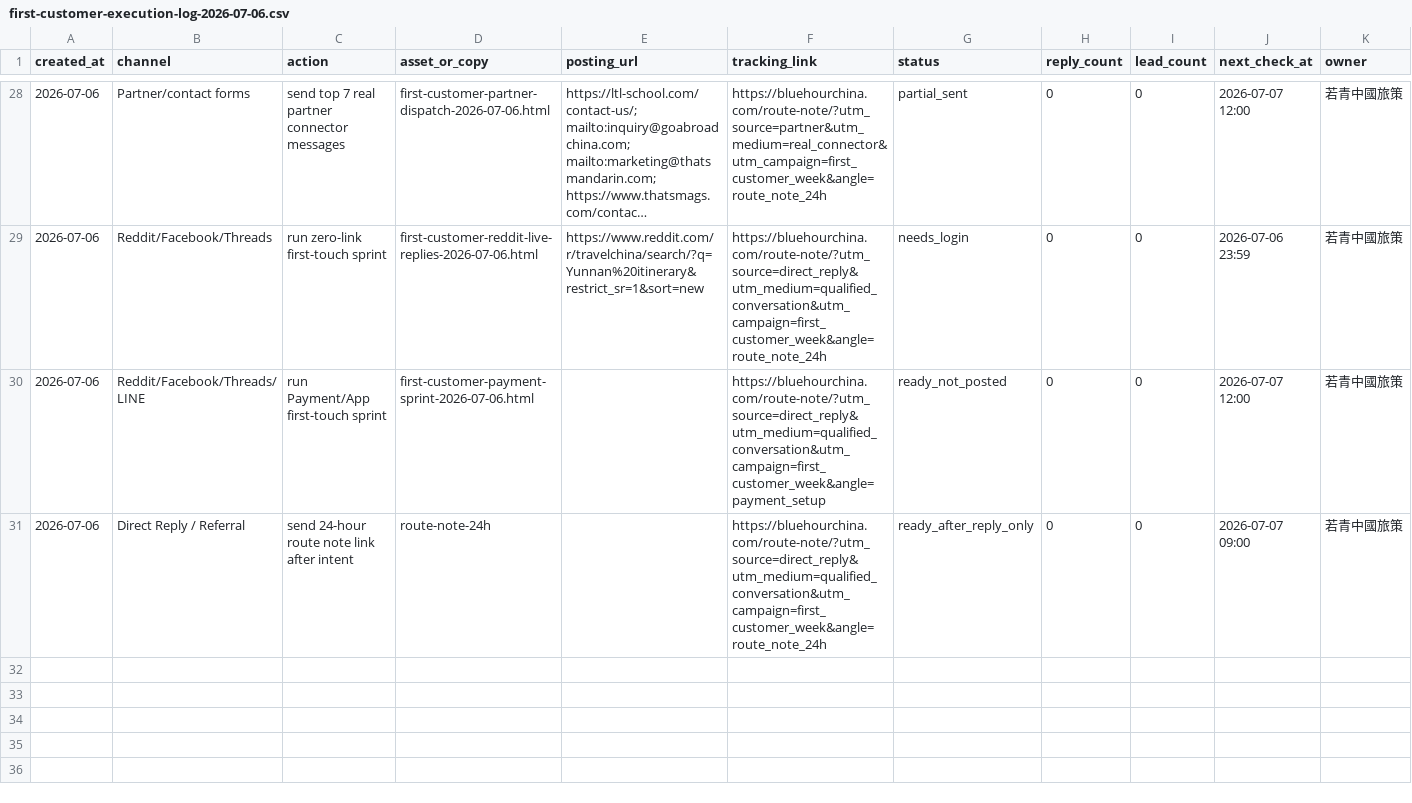
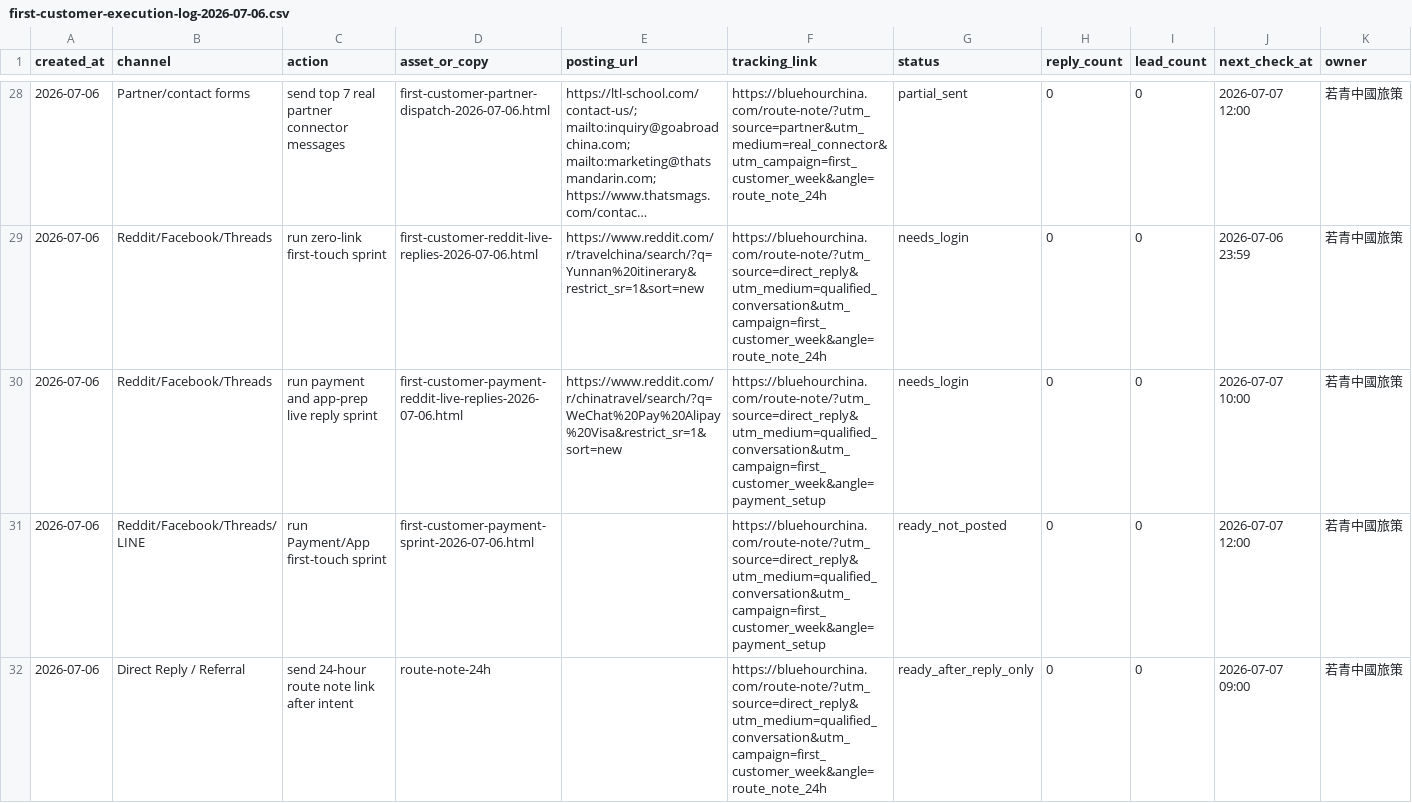
Before and after one commit to bluehourchina/bluehourchina.com, a CSV file: ops/first-customer-execution-log-2026-07-06.csv, drawn as a sheet; only a part is shown, gaps mark what is left out; long unchanged cells end in …; rows hold the shown columns only; the diff names each change by its address in the sheet, - before the commit and + after, or states it on an @@ line.

Commit message:
Add payment Reddit reply pack

```diff
--- a/ops/first-customer-execution-log-2026-07-06.csv
+++ b/ops/first-customer-execution-log-2026-07-06.csv
+row 30: 2026-07-06 | Reddit/Facebook/Threads | run payment and app-prep live reply sprint | first-customer-payment-reddit-live-replies-2026-07-06.html | https://www.reddit.com/r/chinatravel/search/?q=WeChat%20Pay%20Alipay%20Visa&restrict_sr=1&sort=new | https://bluehourchina.com/route-note/?utm_source=direct_reply&utm_medium=qualified_conversation&utm_campaign=first_customer_week&angle=payment_setup | needs_login | 0 | 0 | 2026-07-07 10:00 | 若青中國旅策
```
Also changed, not shown: 4 other files.
